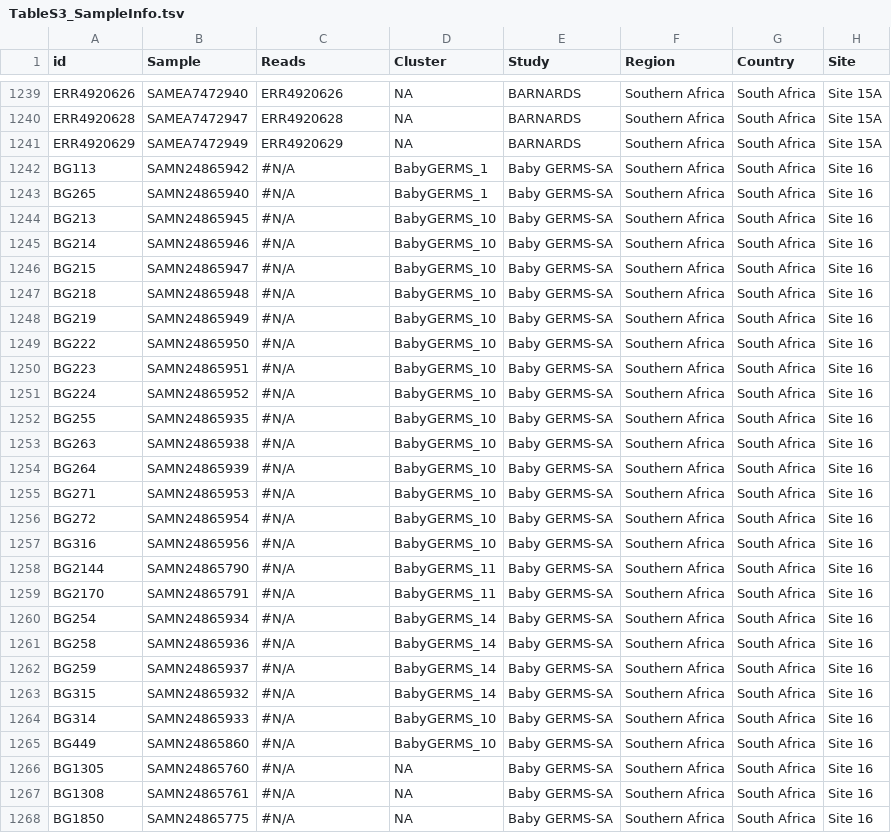
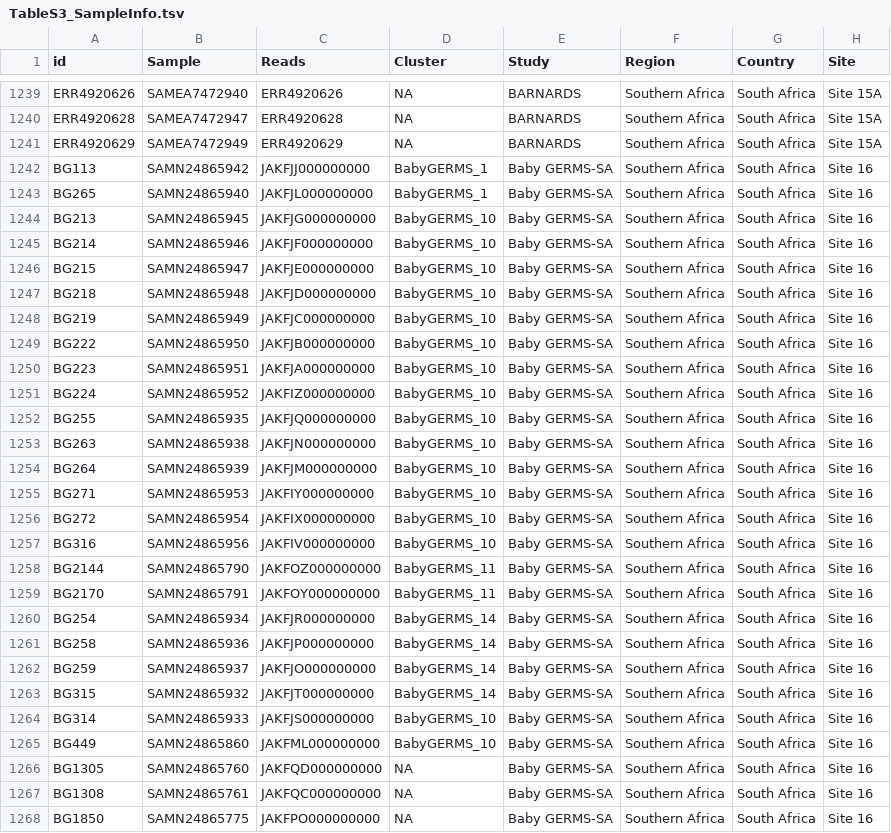
Before and after one commit to klebgenomics/KlebNNS_transmission, a TSV file: tables/TableS3_SampleInfo.tsv, drawn as a sheet; only a part is shown, gaps mark what is left out; the diff covers the shown part only; the diff names each change by its address in the sheet, - before the commit and + after, or states it on an @@ line.

Commit message:
add BabyGERMS read accessions

```diff
--- a/tables/TableS3_SampleInfo.tsv
+++ b/tables/TableS3_SampleInfo.tsv
-C1242 (Reads): #N/A
+C1242 (Reads): JAKFJJ000000000
-C1243 (Reads): #N/A
+C1243 (Reads): JAKFJL000000000
-C1244 (Reads): #N/A
+C1244 (Reads): JAKFJG000000000
-C1245 (Reads): #N/A
+C1245 (Reads): JAKFJF000000000
-C1246 (Reads): #N/A
+C1246 (Reads): JAKFJE000000000
-C1247 (Reads): #N/A
+C1247 (Reads): JAKFJD000000000
-C1248 (Reads): #N/A
+C1248 (Reads): JAKFJC000000000
-C1249 (Reads): #N/A
+C1249 (Reads): JAKFJB000000000
-C1250 (Reads): #N/A
+C1250 (Reads): JAKFJA000000000
-C1251 (Reads): #N/A
+C1251 (Reads): JAKFIZ000000000
-C1252 (Reads): #N/A
+C1252 (Reads): JAKFJQ000000000
-C1253 (Reads): #N/A
+C1253 (Reads): JAKFJN000000000
-C1254 (Reads): #N/A
+C1254 (Reads): JAKFJM000000000
-C1255 (Reads): #N/A
+C1255 (Reads): JAKFIY000000000
-C1256 (Reads): #N/A
+C1256 (Reads): JAKFIX000000000
-C1257 (Reads): #N/A
+C1257 (Reads): JAKFIV000000000
-C1258 (Reads): #N/A
+C1258 (Reads): JAKFOZ000000000
-C1259 (Reads): #N/A
+C1259 (Reads): JAKFOY000000000
-C1260 (Reads): #N/A
+C1260 (Reads): JAKFJR000000000
-C1261 (Reads): #N/A
+C1261 (Reads): JAKFJP000000000
-C1262 (Reads): #N/A
+C1262 (Reads): JAKFJO000000000
-C1263 (Reads): #N/A
+C1263 (Reads): JAKFJT000000000
-C1264 (Reads): #N/A
+C1264 (Reads): JAKFJS000000000
-C1265 (Reads): #N/A
+C1265 (Reads): JAKFML000000000
-C1266 (Reads): #N/A
+C1266 (Reads): JAKFQD000000000
-C1267 (Reads): #N/A
+C1267 (Reads): JAKFQC000000000
-C1268 (Reads): #N/A
+C1268 (Reads): JAKFPO000000000
```
Also changed, not shown: 16 moved rows and 119 edited cells elsewhere in this file.
